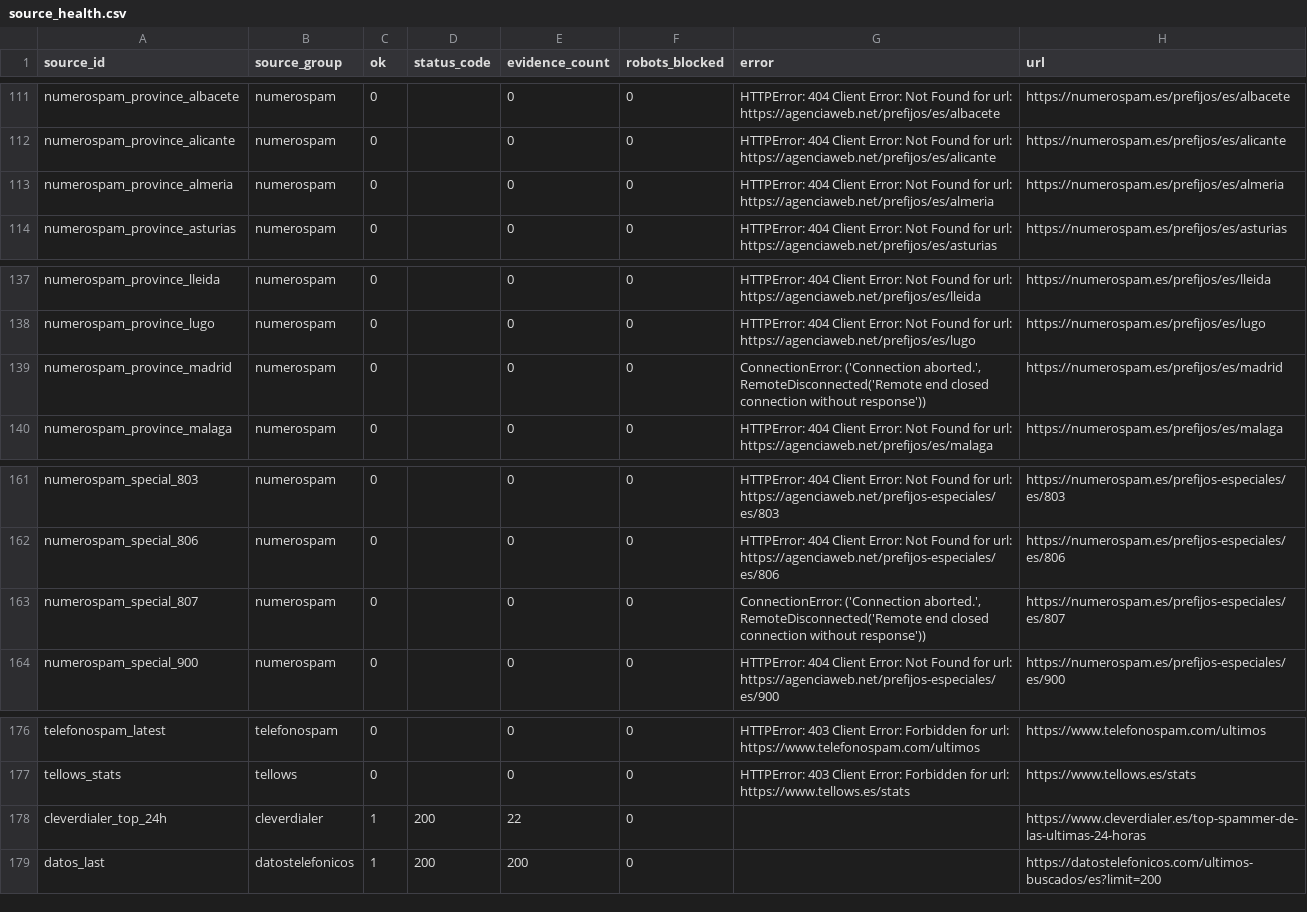
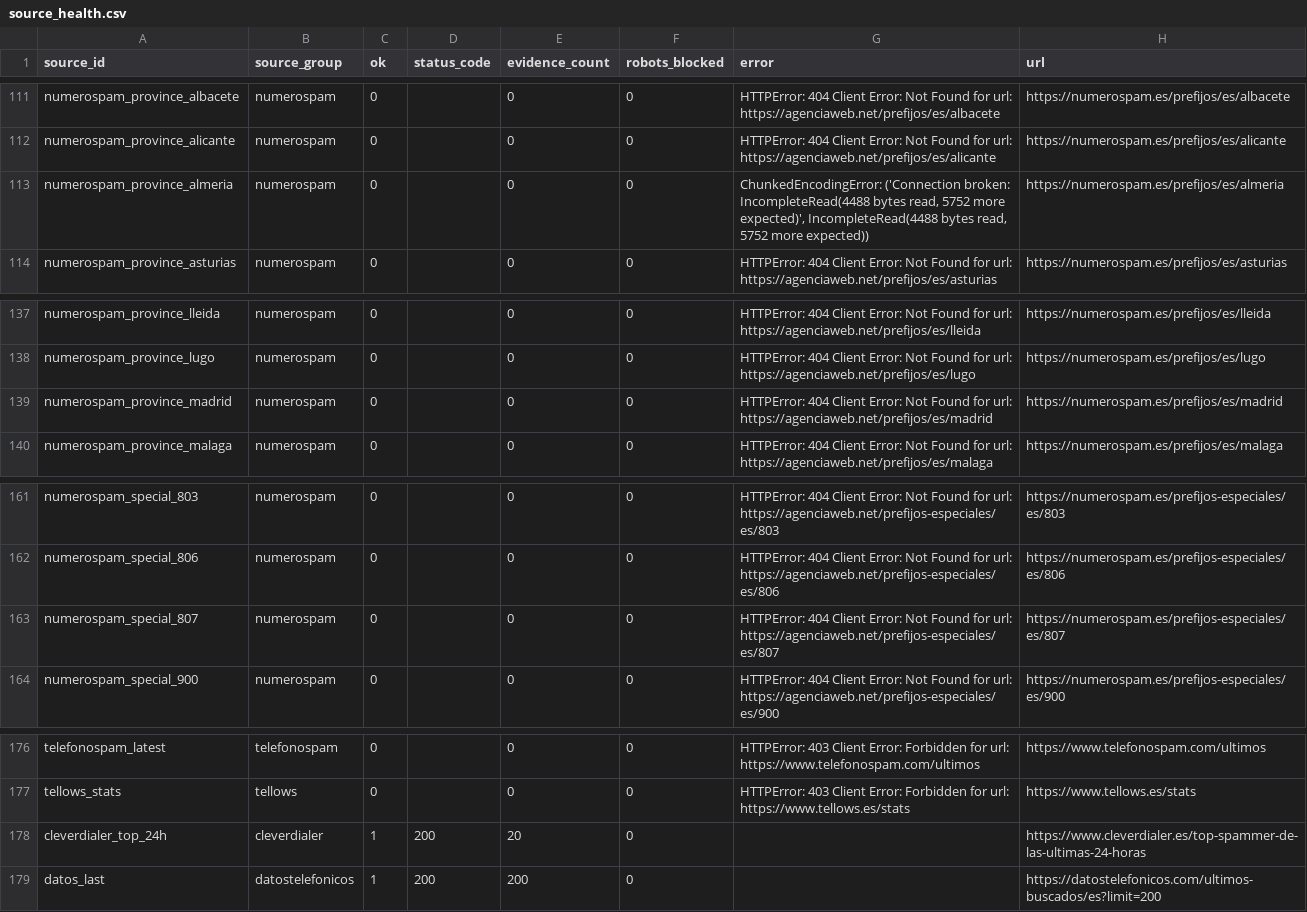
Before and after one commit to Esetot/spamguard-es, a CSV file: data/source_health.csv, drawn as a sheet; only a part is shown, gaps mark what is left out.

```diff
--- a/data/source_health.csv
+++ b/data/source_health.csv
@@ -112,3 +112,3 @@ numerospam_province_albacete,numerospam,0,,0,0,HTTPError: 404 Client Error: Not
 numerospam_province_alicante,numerospam,0,,0,0,HTTPError: 404 Client Error: Not Found for url: https://agenciaweb.net/prefijos/es/alicante,https://numerospam.es/prefijos/es/alicante
-numerospam_province_almeria,numerospam,0,,0,0,HTTPError: 404 Client Error: Not Found for url: https://agenciaweb.net/prefijos/es/almeria,https://numerospam.es/prefijos/es/almeria
+numerospam_province_almeria,numerospam,0,,0,0,"ChunkedEncodingError: ('Connection broken: IncompleteRead(4488 bytes read, 5752 more expected)', IncompleteRead(4488 bytes read, 5752 more expected))",https://numerospam.es/prefijos/es/almeria
 numerospam_province_asturias,numerospam,0,,0,0,HTTPError: 404 Client Error: Not Found for url: https://agenciaweb.net/prefijos/es/asturias,https://numerospam.es/prefijos/es/asturias
@@ -138,3 +138,3 @@ numerospam_province_lleida,numerospam,0,,0,0,HTTPError: 404 Client Error: Not Fo
 numerospam_province_lugo,numerospam,0,,0,0,HTTPError: 404 Client Error: Not Found for url: https://agenciaweb.net/prefijos/es/lugo,https://numerospam.es/prefijos/es/lugo
-numerospam_province_madrid,numerospam,0,,0,0,"ConnectionError: ('Connection aborted.', RemoteDisconnected('Remote end closed connection without response'))",https://numerospam.es/prefijos/es/madrid
+numerospam_province_madrid,numerospam,0,,0,0,HTTPError: 404 Client Error: Not Found for url: https://agenciaweb.net/prefijos/es/madrid,https://numerospam.es/prefijos/es/madrid
 numerospam_province_malaga,numerospam,0,,0,0,HTTPError: 404 Client Error: Not Found for url: https://agenciaweb.net/prefijos/es/malaga,https://numerospam.es/prefijos/es/malaga
@@ -162,3 +162,3 @@ numerospam_special_803,numerospam,0,,0,0,HTTPError: 404 Client Error: Not Found
 numerospam_special_806,numerospam,0,,0,0,HTTPError: 404 Client Error: Not Found for url: https://agenciaweb.net/prefijos-especiales/es/806,https://numerospam.es/prefijos-especiales/es/806
-numerospam_special_807,numerospam,0,,0,0,"ConnectionError: ('Connection aborted.', RemoteDisconnected('Remote end closed connection without response'))",https://numerospam.es/prefijos-especiales/es/807
+numerospam_special_807,numerospam,0,,0,0,HTTPError: 404 Client Error: Not Found for url: https://agenciaweb.net/prefijos-especiales/es/807,https://numerospam.es/prefijos-especiales/es/807
 numerospam_special_900,numerospam,0,,0,0,HTTPError: 404 Client Error: Not Found for url: https://agenciaweb.net/prefijos-especiales/es/900,https://numerospam.es/prefijos-especiales/es/900
@@ -177,3 +177,3 @@ telefonospam_latest,telefonospam,0,,0,0,HTTPError: 403 Client Error: Forbidden f
 tellows_stats,tellows,0,,0,0,HTTPError: 403 Client Error: Forbidden for url: https://www.tellows.es/stats,https://www.tellows.es/stats
-cleverdialer_top_24h,cleverdialer,1,200,22,0,,https://www.cleverdialer.es/top-spammer-de-las-ultimas-24-horas
+cleverdialer_top_24h,cleverdialer,1,200,20,0,,https://www.cleverdialer.es/top-spammer-de-las-ultimas-24-horas
 datos_last,datostelefonicos,1,200,200,0,,https://datostelefonicos.com/ultimos-buscados/es?limit=200
```
Also changed, not shown: data/spam_reputation.csv, 8 other files.
